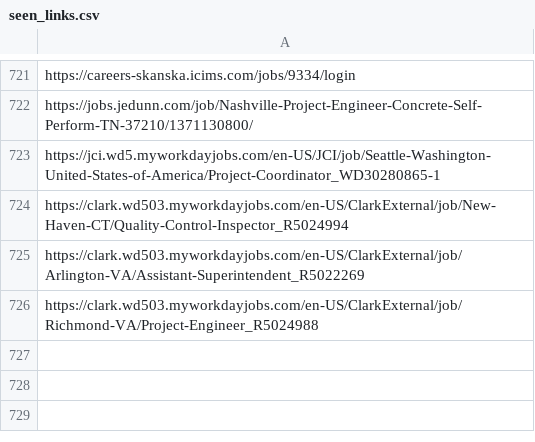
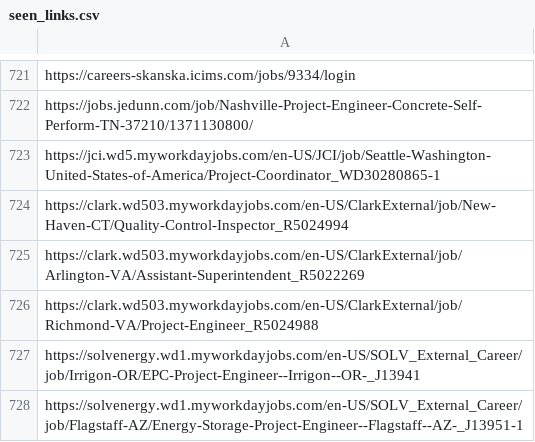
Before and after one commit to harsha271199/jp, a CSV file: seen_links.csv, drawn as a sheet; only a part is shown, gaps mark what is left out; the diff names each change by its address in the sheet, - before the commit and + after, or states it on an @@ line.

```diff
--- a/seen_links.csv
+++ b/seen_links.csv
+row 727: https://solvenergy.wd1.myworkdayjobs.com/en-US/SOLV_External_Career/job/Irrigon-OR/EPC-Project-Engineer--Irrigon--OR-_J13941
+row 728: https://solvenergy.wd1.myworkdayjobs.com/en-US/SOLV_External_Career/job/Flagstaff-AZ/Energy-Storage-Project-Engineer--Flagstaff--AZ-_J13951-1
```
Also changed, not shown: current_jobs.csv, source_health.csv, 2 other files.
